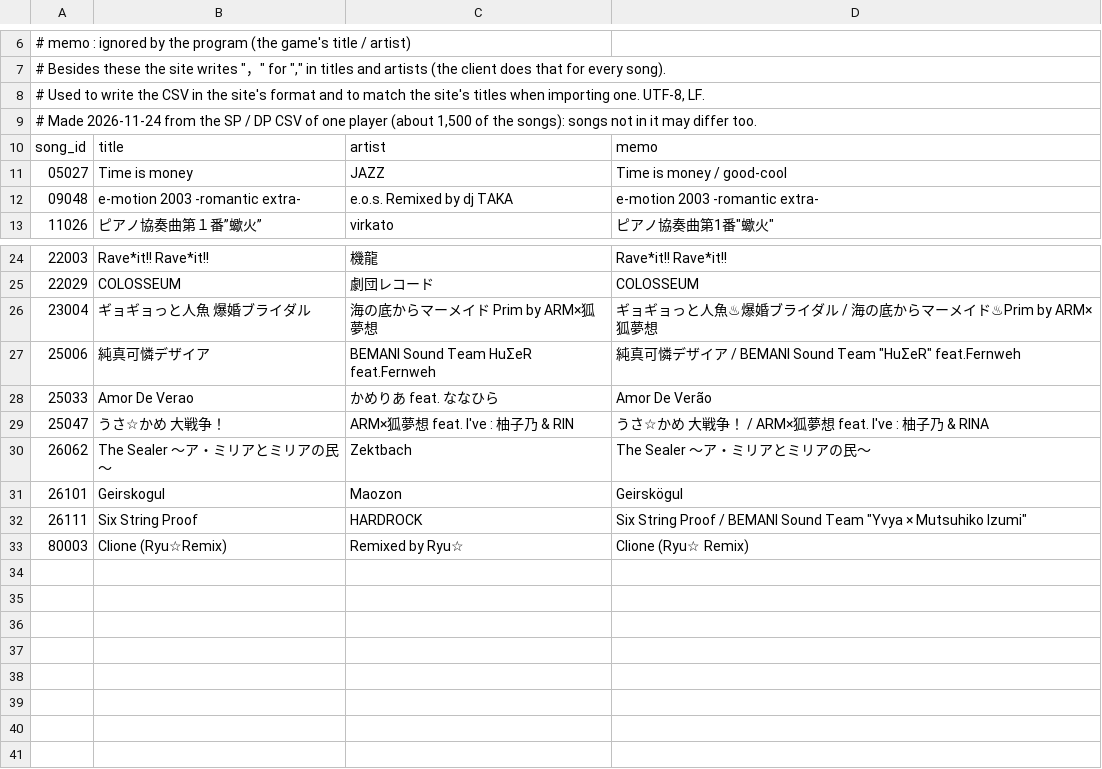
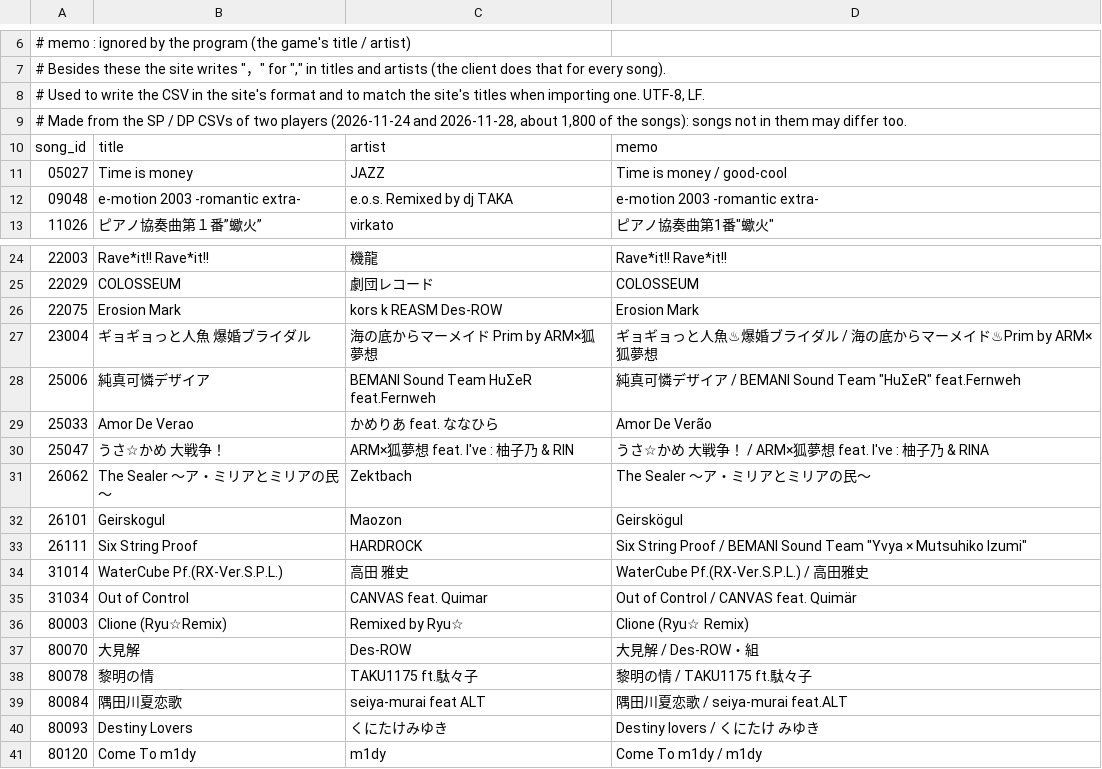
Before and after one commit to Yukinori-Sone/reflux-api, a TSV file: Reflux/Api/inf-csv-names.tsv, drawn as a sheet; only a part is shown, gaps mark what is left out.

Commit message:
inf-csv-names.tsv: 8 more songs found in a second player's official CSV (same file as Beat Ledger's)

```diff
--- a/Reflux/Api/inf-csv-names.tsv
+++ b/Reflux/Api/inf-csv-names.tsv
@@ -8,3 +8,3 @@
 # Used to write the CSV in the site's format and to match the site's titles when importing one. UTF-8, LF.
-# Made 2026-11-24 from the SP / DP CSV of one player (about 1,500 of the songs): songs not in it may differ too.
+# Made from the SP / DP CSVs of two players (2026-11-24 and 2026-11-28, about 1,800 of the songs): songs not in them may differ too.
 song_id	title	artist	memo
@@ -25,2 +25,3 @@ song_id	title	artist	memo
 22029	COLOSSEUM 	劇団レコード	COLOSSEUM
+22075	Erosion Mark  	kors k REASM Des-ROW	Erosion Mark
 23004	ギョギョっと人魚 爆婚ブライダル	海の底からマーメイド Prim by ARM×狐夢想	ギョギョっと人魚♨爆婚ブライダル / 海の底からマーメイド♨Prim by ARM×狐夢想
@@ -32,2 +33,9 @@ song_id	title	artist	memo
 26111	Six String Proof	HARDROCK	Six String Proof / BEMANI Sound Team "Yvya × Mutsuhiko Izumi"
+31014	WaterCube Pf.(RX-Ver.S.P.L.)	高田 雅史	WaterCube Pf.(RX-Ver.S.P.L.) / 高田雅史
+31034	Out of Control	CANVAS feat. Quimar	Out of Control / CANVAS feat. Quimär
 80003	Clione (Ryu☆Remix)	Remixed by Ryu☆	Clione (Ryu☆ Remix)
+80070	大見解	Des-ROW	大見解 / Des-ROW・組
+80078	黎明の情 	TAKU1175 ft.駄々子 	黎明の情 / TAKU1175 ft.駄々子
+80084	隅田川夏恋歌	seiya-murai feat ALT	隅田川夏恋歌 / seiya-murai feat.ALT
+80093	Destiny Lovers	くにたけみゆき	Destiny lovers / くにたけ みゆき
+80120	Come To m1dy	m1dy 	Come To m1dy / m1dy
```
